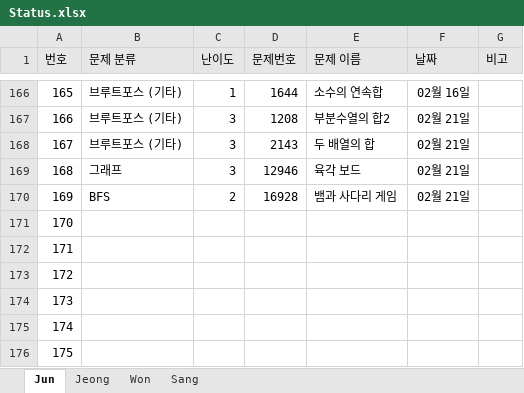
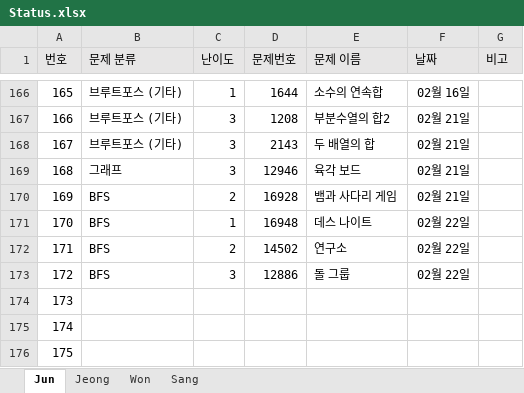
Before and after one commit to JunHeon-Ch/GC_Algorithm_Study, an Excel workbook: Status.xlsx, sheet Jun, drawn as a sheet; only a part is shown, gaps mark what is left out; values as stored, in another font and other column widths than the file's, no borders; the diff names each change by its address in the sheet, - before the commit and + after, or states it on an @@ line.

Commit message:
docs: Updating junheon status

```diff
--- a/Status.xlsx (sheet Jun)
+++ b/Status.xlsx (sheet Jun)
-B171:B173 (문제 분류): (empty)
+B171:B173 (문제 분류): BFS
-C171 (난이도): (empty)
+C171 (난이도): 1
-D171 (문제번호): (empty)
+D171 (문제번호): 16948
-E171 (문제 이름): (empty)
+E171 (문제 이름): 데스 나이트
-F171:F173 (날짜): (empty)
+F171:F173 (날짜): 02월 22일
-C172 (난이도): (empty)
+C172 (난이도): 2
-D172 (문제번호): (empty)
+D172 (문제번호): 14502
-E172 (문제 이름): (empty)
+E172 (문제 이름): 연구소
-C173 (난이도): (empty)
+C173 (난이도): 3
-D173 (문제번호): (empty)
+D173 (문제번호): 12886
-E173 (문제 이름): (empty)
+E173 (문제 이름): 돌 그룹
```
